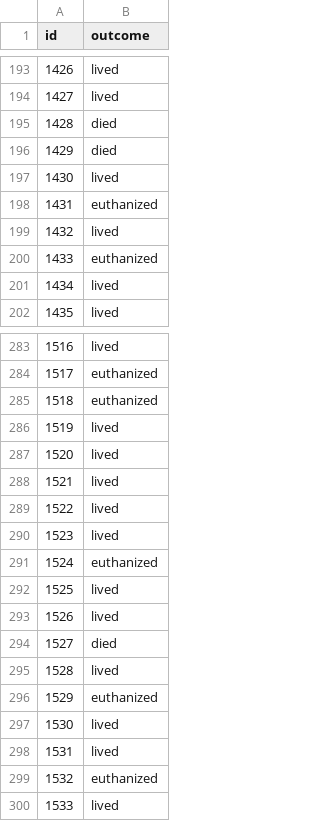
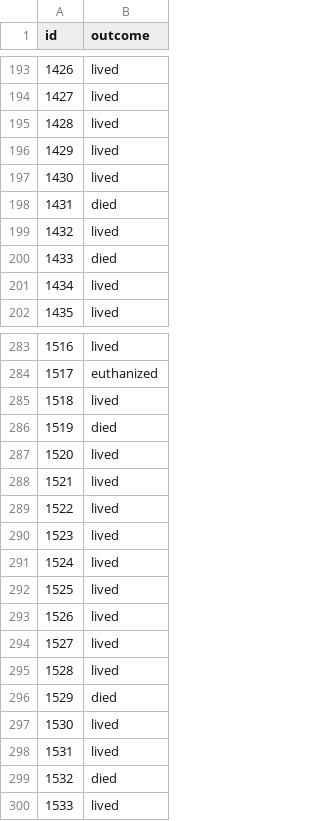
Before and after one commit to Mounice97/Portfolio, a CSV file: Competition_Horse_health_outcome/submission.csv, drawn as a sheet; only a part is shown, gaps mark what is left out; the diff covers the shown part only.

```diff
--- a/Competition_Horse_health_outcome/submission.csv
+++ b/Competition_Horse_health_outcome/submission.csv
@@ -194,8 +194,8 @@ id,outcome
 1427,lived
-1428,died
-1429,died
+1428,lived
+1429,lived
 1430,lived
-1431,euthanized
+1431,died
 1432,lived
-1433,euthanized
+1433,died
 1434,lived
@@ -284,4 +284,4 @@ id,outcome
 1517,euthanized
-1518,euthanized
-1519,lived
+1518,lived
+1519,died
 1520,lived
@@ -290,11 +290,11 @@ id,outcome
 1523,lived
-1524,euthanized
+1524,lived
 1525,lived
 1526,lived
-1527,died
+1527,lived
 1528,lived
-1529,euthanized
+1529,died
 1530,lived
 1531,lived
-1532,euthanized
+1532,died
 1533,lived
```
Also changed, not shown: 120 edited cells elsewhere in this file, 1 other file.
